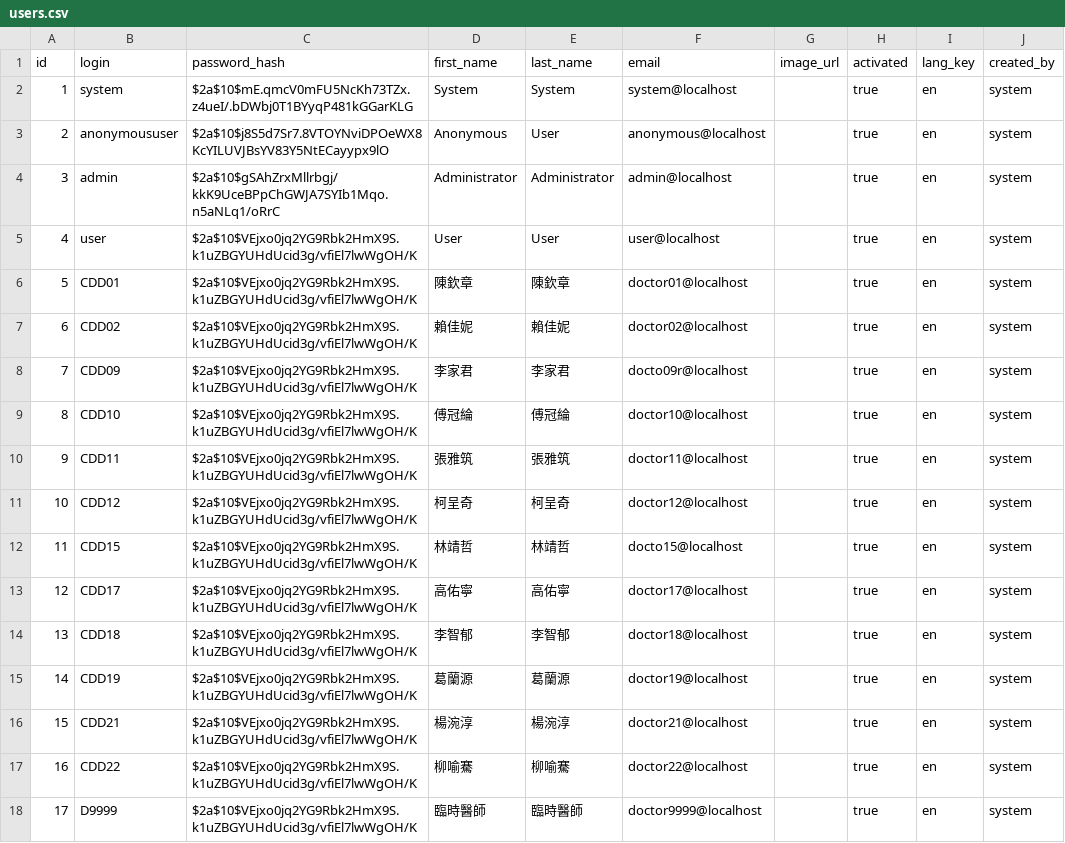
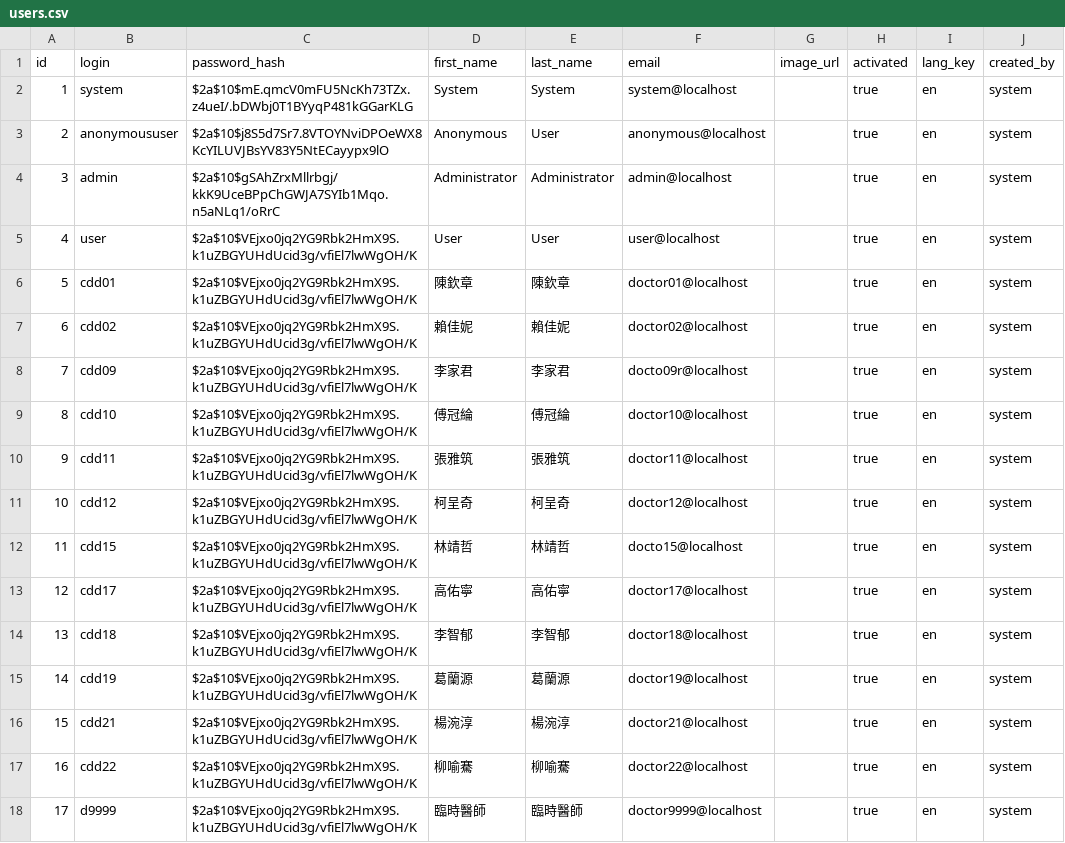
Before and after one commit to juliehung/totoro-version, a CSV file: src/main/resources/config/liquibase/users.csv, drawn as a sheet; only a part is shown; the diff names each change by its address in the sheet, - before the commit and + after, or states it on an @@ line.

Commit message:
Resolve "Fix doctor login"

```diff
--- a/src/main/resources/config/liquibase/users.csv
+++ b/src/main/resources/config/liquibase/users.csv
-B6 (login): CDD01
+B6 (login): cdd01
-B7 (login): CDD02
+B7 (login): cdd02
-B8 (login): CDD09
+B8 (login): cdd09
-B9 (login): CDD10
+B9 (login): cdd10
-B10 (login): CDD11
+B10 (login): cdd11
-B11 (login): CDD12
+B11 (login): cdd12
-B12 (login): CDD15
+B12 (login): cdd15
-B13 (login): CDD17
+B13 (login): cdd17
-B14 (login): CDD18
+B14 (login): cdd18
-B15 (login): CDD19
+B15 (login): cdd19
-B16 (login): CDD21
+B16 (login): cdd21
-B17 (login): CDD22
+B17 (login): cdd22
-B18 (login): D9999
+B18 (login): d9999
```
Also changed, not shown: 1 other file.
